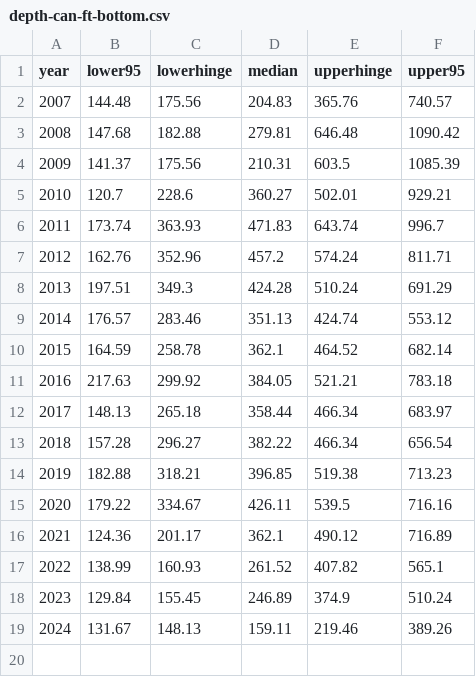
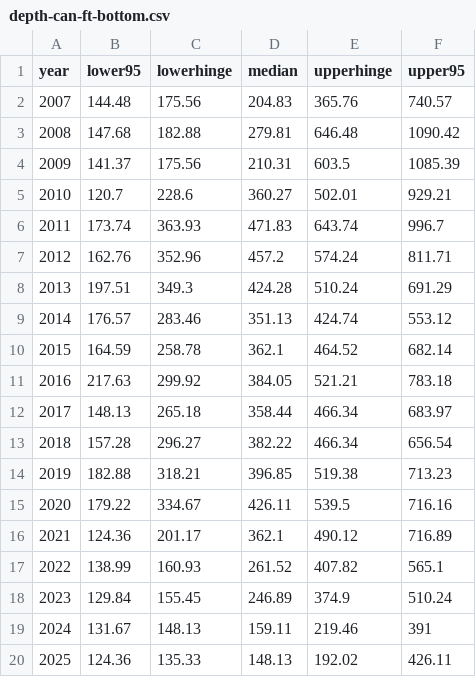
Before and after one commit to pacific-hake/hake-assessment, a CSV file: data-tables/depth-can-ft-bottom.csv, drawn as a sheet.

```diff
--- a/data-tables/depth-can-ft-bottom.csv
+++ b/data-tables/depth-can-ft-bottom.csv
@@ -18,2 +18,3 @@ year,lower95,lowerhinge,median,upperhinge,upper95
 2023,129.84,155.45,246.89,374.9,510.24
-2024,131.67,148.13,159.11,219.46,389.26
+2024,131.67,148.13,159.11,219.46,391
+2025,124.36,135.33,148.13,192.02,426.11
```
Also changed, not shown: data-tables/depth-can-ss-bottom.csv, data-tables/depth-can-ss-gear.csv.
